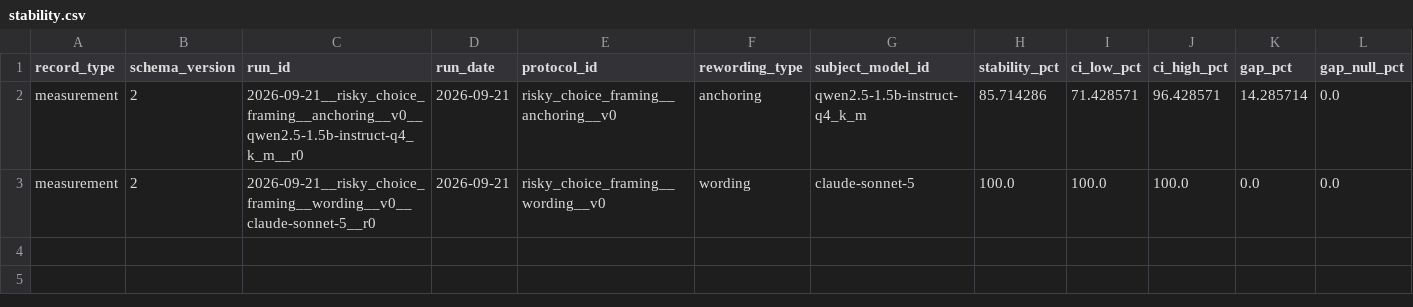
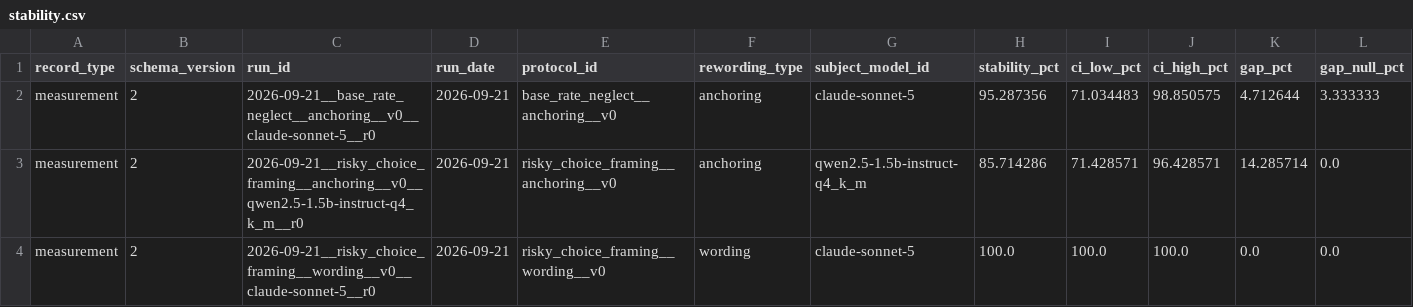
Before and after one commit to LLM-Archive/llm-archive.github.io, a CSV file: stability.csv, drawn as a sheet; only a part is shown; rows hold the shown columns only; the diff names each change by its address in the sheet, - before the commit and + after, or states it on an @@ line.

```diff
--- a/stability.csv
+++ b/stability.csv
+row 2: measurement | 2 | 2026-09-21__base_rate_neglect__anchoring__v0__claude-sonnet-5__r0 | 2026-09-21 | base_rate_neglect__anchoring__v0 | anchoring | claude-sonnet-5 | 95.287356 | 71.034483 | 98.850575 | 4.712644 | 3.333333
```
Also changed, not shown: outcomes.csv, 13 other files.
